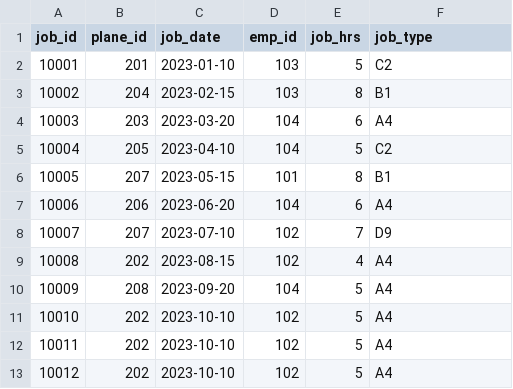
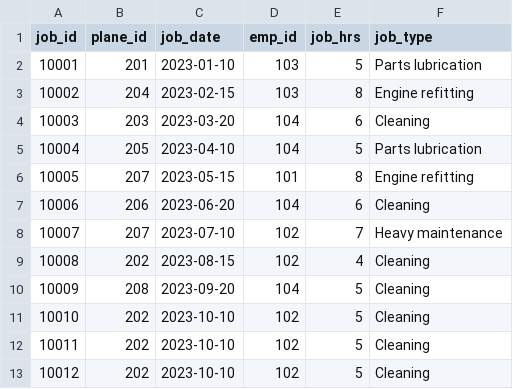
Before and after one commit to maryamia/q2data, a CSV file: SERVICE.csv, drawn as a sheet.

Commit message:
Update SERVICE.csv

```diff
--- a/SERVICE.csv
+++ b/SERVICE.csv
@@ -1,13 +1,13 @@
 job_id,plane_id,job_date,emp_id,job_hrs,job_type
-10001,201,2023-01-10,103,5,C2
-10002,204,2023-02-15,103,8,B1
-10003,203,2023-03-20,104,6,A4
-10004,205,2023-04-10,104,5,C2
-10005,207,2023-05-15,101,8,B1
-10006,206,2023-06-20,104,6,A4
-10007,207,2023-07-10,102,7,D9
-10008,202,2023-08-15,102,4,A4
-10009,208,2023-09-20,104,5,A4
-10010,202,2023-10-10,102,5,A4
-10011,202,2023-10-10,102,5,A4
-10012,202,2023-10-10,102,5,A4
+10001,201,2023-01-10,103,5,"Parts lubrication"
+10002,204,2023-02-15,103,8,"Engine refitting"
+10003,203,2023-03-20,104,6,"Cleaning"
+10004,205,2023-04-10,104,5,"Parts lubrication"
+10005,207,2023-05-15,101,8,"Engine refitting"
+10006,206,2023-06-20,104,6,"Cleaning"
+10007,207,2023-07-10,102,7,"Heavy maintenance"
+10008,202,2023-08-15,102,4,"Cleaning"
+10009,208,2023-09-20,104,5,"Cleaning"
+10010,202,2023-10-10,102,5,"Cleaning"
+10011,202,2023-10-10,102,5,"Cleaning"
+10012,202,2023-10-10,102,5,"Cleaning"
```
